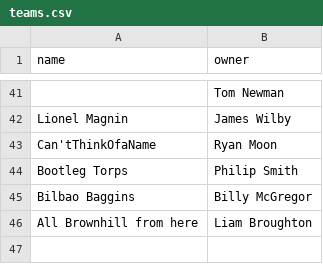
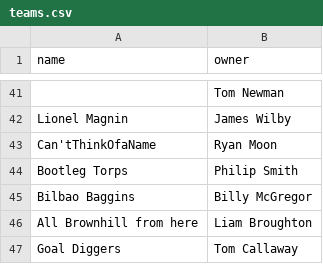
Before and after one commit to bm13563/torps-fpl, a CSV file: data/club/teams.csv, drawn as a sheet; only a part is shown, gaps mark what is left out; the diff names each change by its address in the sheet, - before the commit and + after, or states it on an @@ line.

```diff
--- a/data/club/teams.csv
+++ b/data/club/teams.csv
+row 47: Goal Diggers | Tom Callaway
```
Also changed, not shown: data/club/player_scores.csv, data/club/team_scores.csv, 9 other files.
